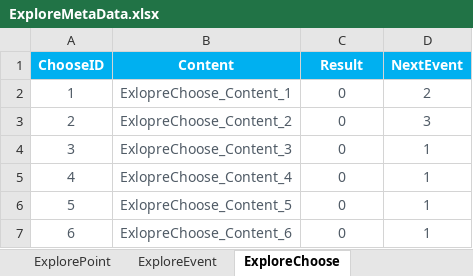
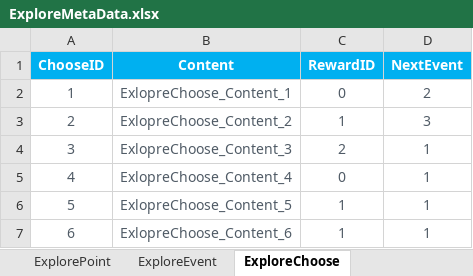
Before and after one commit to EpicProj/RPG, an Excel workbook: GameMaster/RPGTale/Data/Data_Excel/ExploreMetaData.xlsx, sheet ExploreChoose, drawn as a sheet; values as stored, in another font and other column widths than the file's, no borders; the diff names each change by its address in the sheet, - before the commit and + after, or states it on an @@ line.

```diff
--- a/GameMaster/RPGTale/Data/Data_Excel/ExploreMetaData.xlsx (sheet ExploreChoose)
+++ b/GameMaster/RPGTale/Data/Data_Excel/ExploreMetaData.xlsx (sheet ExploreChoose)
-C1: Result
+C1: RewardID
-C3 (RewardID): 0
+C3 (RewardID): 1
-C4 (RewardID): 0
+C4 (RewardID): 2
-C6:C7 (RewardID): 0
+C6:C7 (RewardID): 1
```
Also changed, not shown: sheet ExploreEvent, 27 other files.
